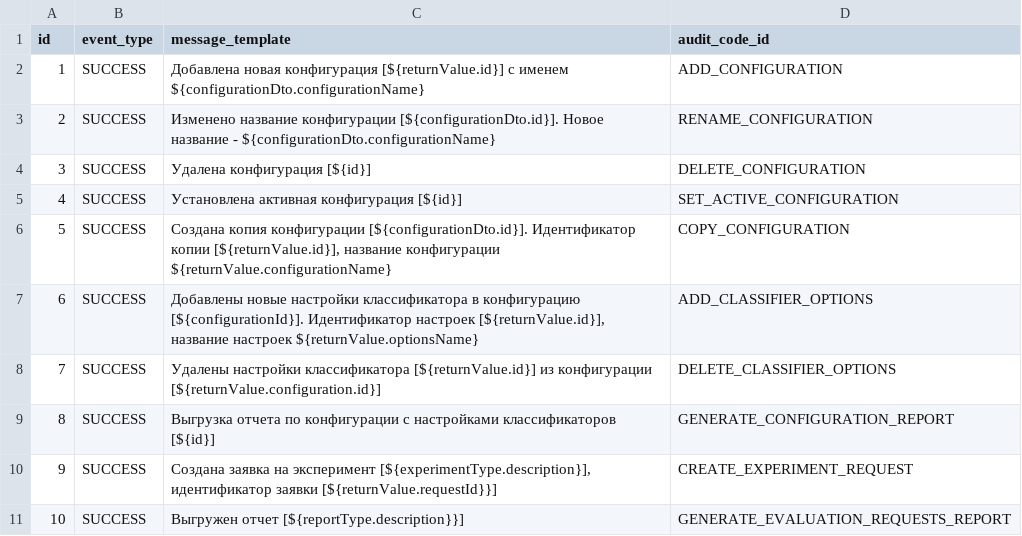
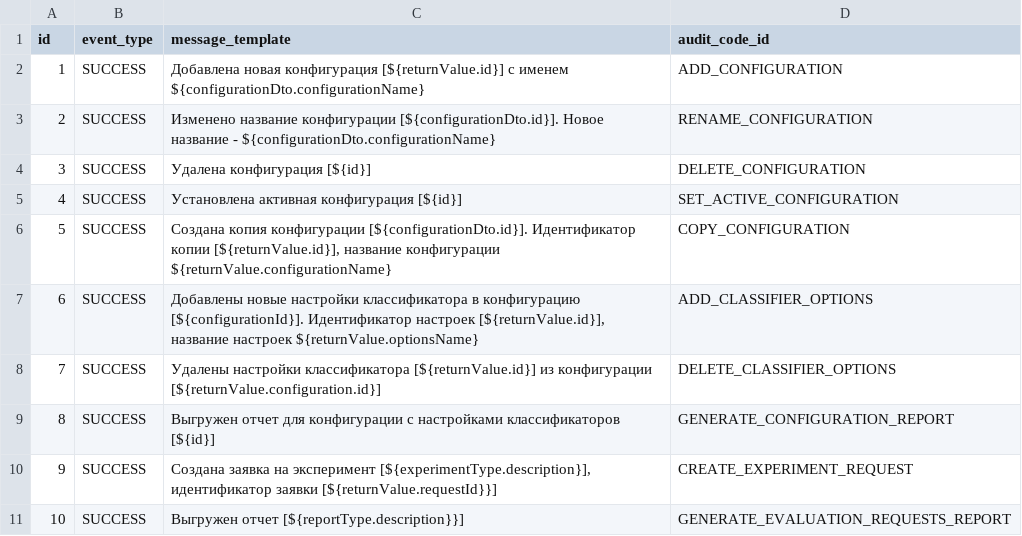
Before and after one commit to Stonnos/eca-service, a CSV file: eca-server/src/main/resources/audit/event_templates.csv, drawn as a sheet.

```diff
--- a/eca-server/src/main/resources/audit/event_templates.csv
+++ b/eca-server/src/main/resources/audit/event_templates.csv
@@ -8,3 +8,3 @@ id;event_type;message_template;audit_code_id
 7;SUCCESS;Удалены настройки классификатора [${returnValue.id}] из конфигурации [${returnValue.configuration.id}];DELETE_CLASSIFIER_OPTIONS
-8;SUCCESS;Выгрузка отчета по конфигурации с настройками классификаторов [${id}];GENERATE_CONFIGURATION_REPORT
+8;SUCCESS;Выгружен отчет для конфигурации с настройками классификаторов [${id}];GENERATE_CONFIGURATION_REPORT
 9;SUCCESS;Создана заявка на эксперимент [${experimentType.description}], идентификатор заявки [${returnValue.requestId}}];CREATE_EXPERIMENT_REQUEST
```
Also changed, not shown: eca-server/src/main/resources/audit/codes.csv, 1 other file.
